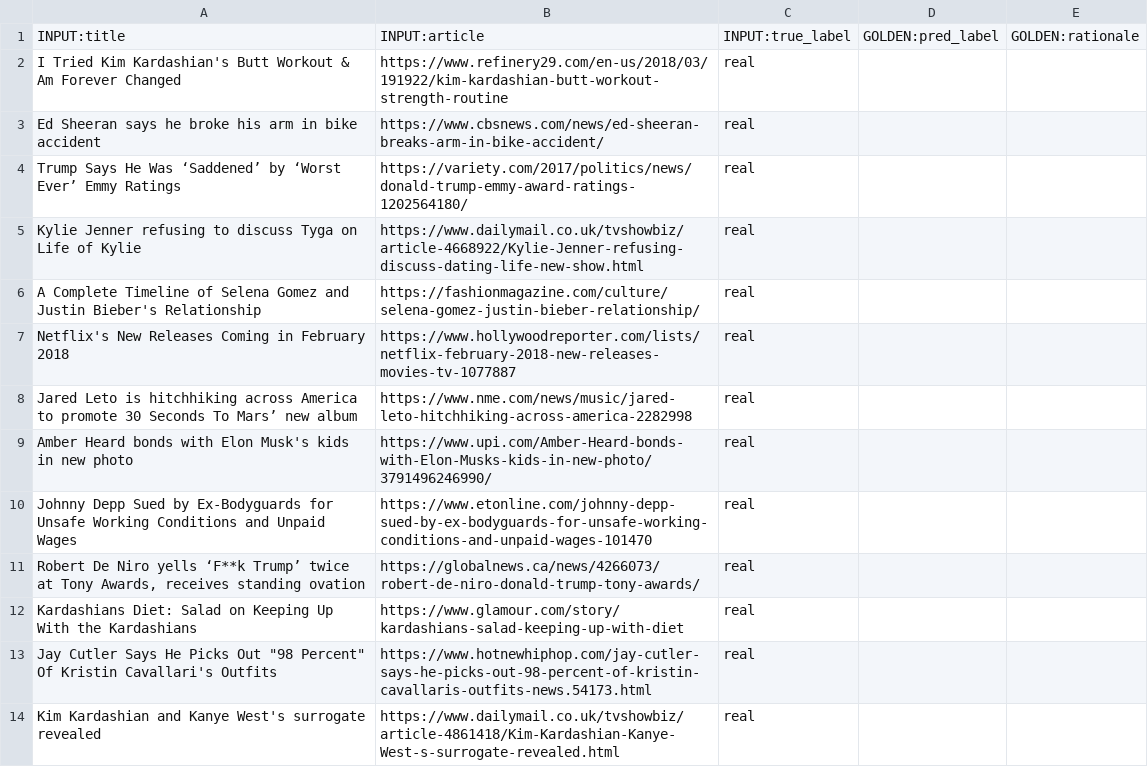
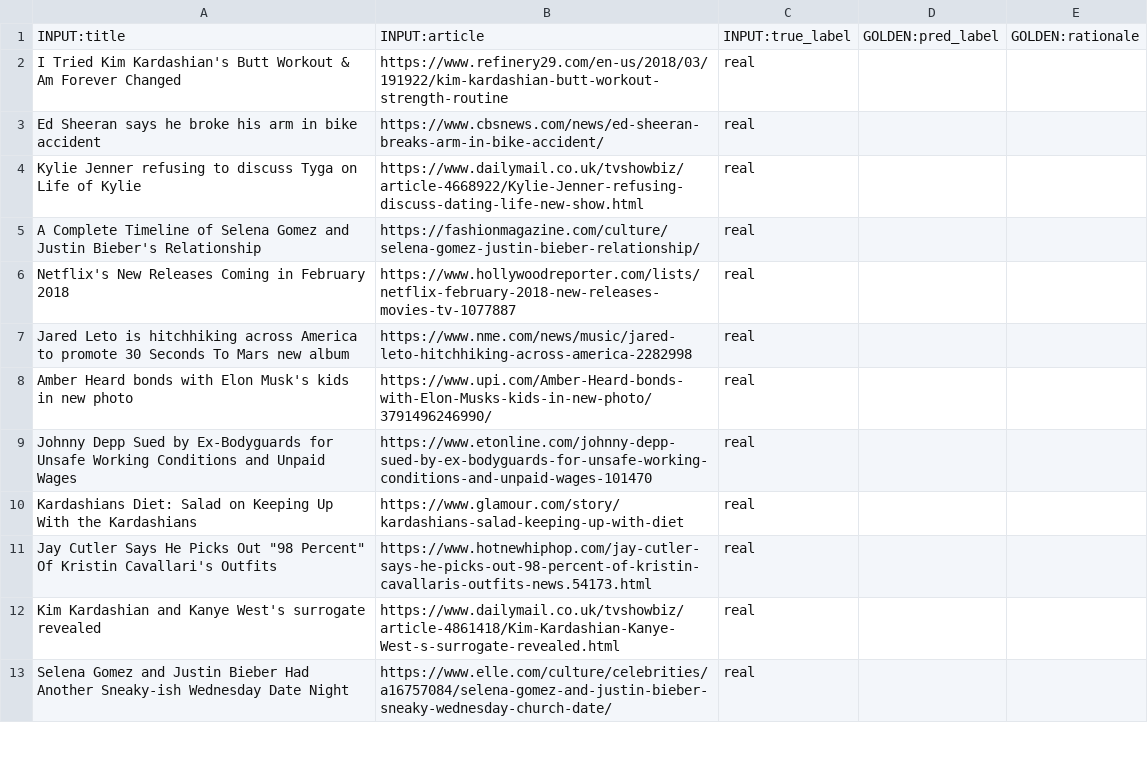
Before and after one commit to lzhanggithub/lzhanggithub.github.io, a TSV file: dataset/fakenewsdetection.tsv, drawn as a sheet; only a part is shown; the shorter side is filled out with more unchanged rows; removed rows and columns are numbered as before the commit, all else as after; the diff covers the shown part only; the diff names each change by its address in the sheet, - before the commit and + after, or states it on an @@ line.

```diff
--- a/dataset/fakenewsdetection.tsv
+++ b/dataset/fakenewsdetection.tsv
-row 4: Trump Says He Was ‘Saddened’ by ‘Worst Ever’ Emmy Ratings | https://variety.com/2017/politics/news/donald-trump-emmy-award-ratings-1202564180/ | real
-A7: …Seconds To Mars’ new album
+A7: …Seconds To Mars new album
-row 11: Robert De Niro yells ‘F**k Trump’ twice at Tony Awards, receives standing ovation | https://globalnews.ca/news/4266073/robert-de-niro-donald-trump-tony-awards/ | real
```
Also changed, not shown: 8 removed rows and 6 edited cells elsewhere in this file.
